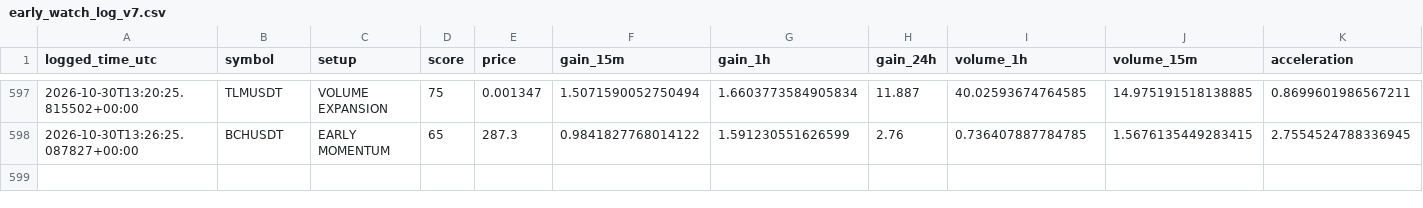
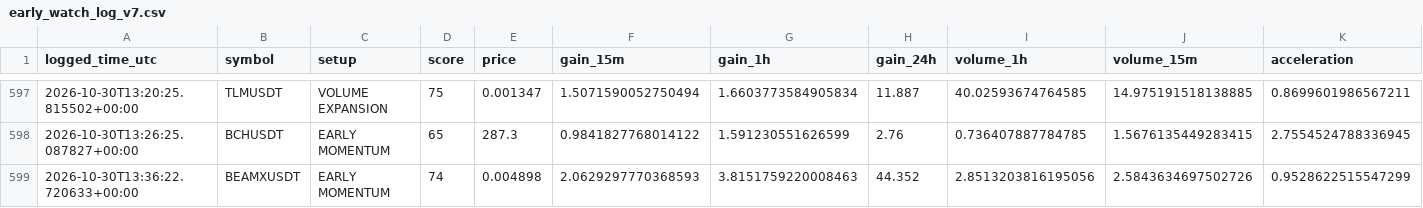
Before and after one commit to solom20232007/v7, a CSV file: early_watch_log_v7.csv, drawn as a sheet; only a part is shown, gaps mark what is left out; rows hold the shown columns only; the diff names each change by its address in the sheet, - before the commit and + after, or states it on an @@ line.

```diff
--- a/early_watch_log_v7.csv
+++ b/early_watch_log_v7.csv
+row 599: 2026-10-30T13:36:22.720633+00:00 | BEAMXUSDT | EARLY MOMENTUM | 74 | 0.004898 | 2.0629297770368593 | 3.8151759220008463 | 44.352 | 2.8513203816195056 | 2.5843634697502726 | 0.9528622515547299
```
Also changed, not shown: early_scan_diagnostics_v7.csv, 1 other file.
